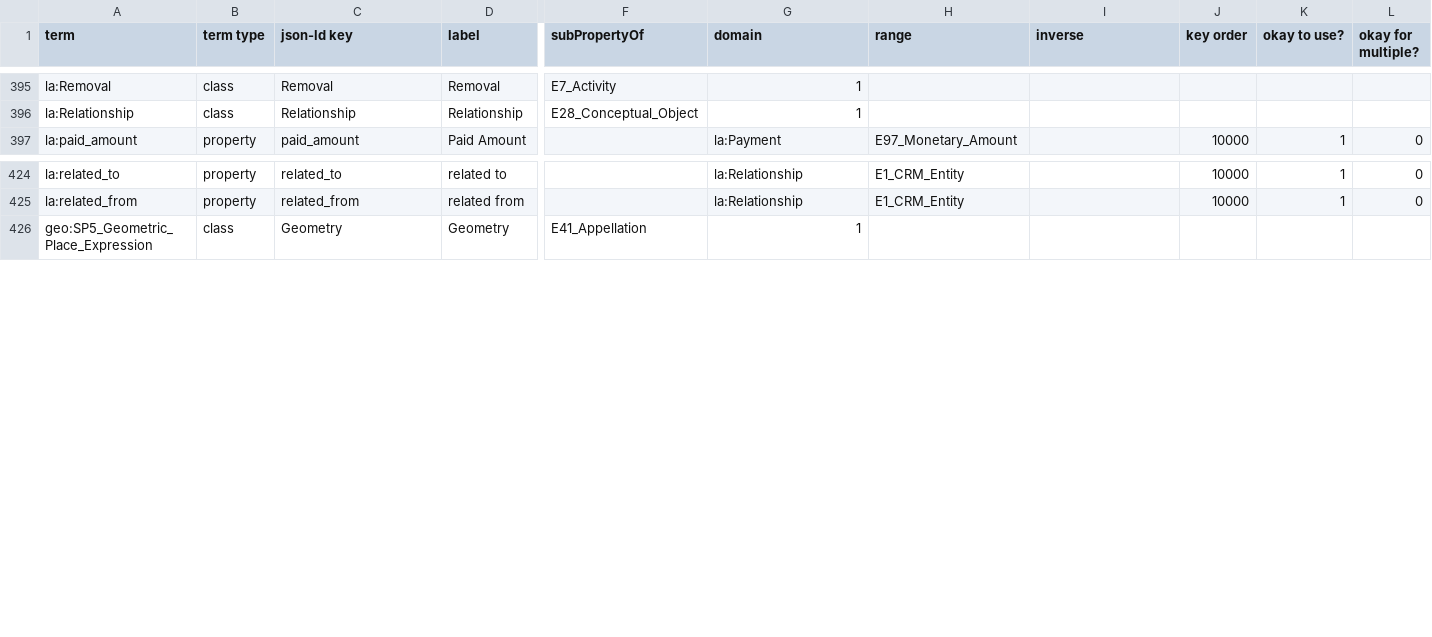
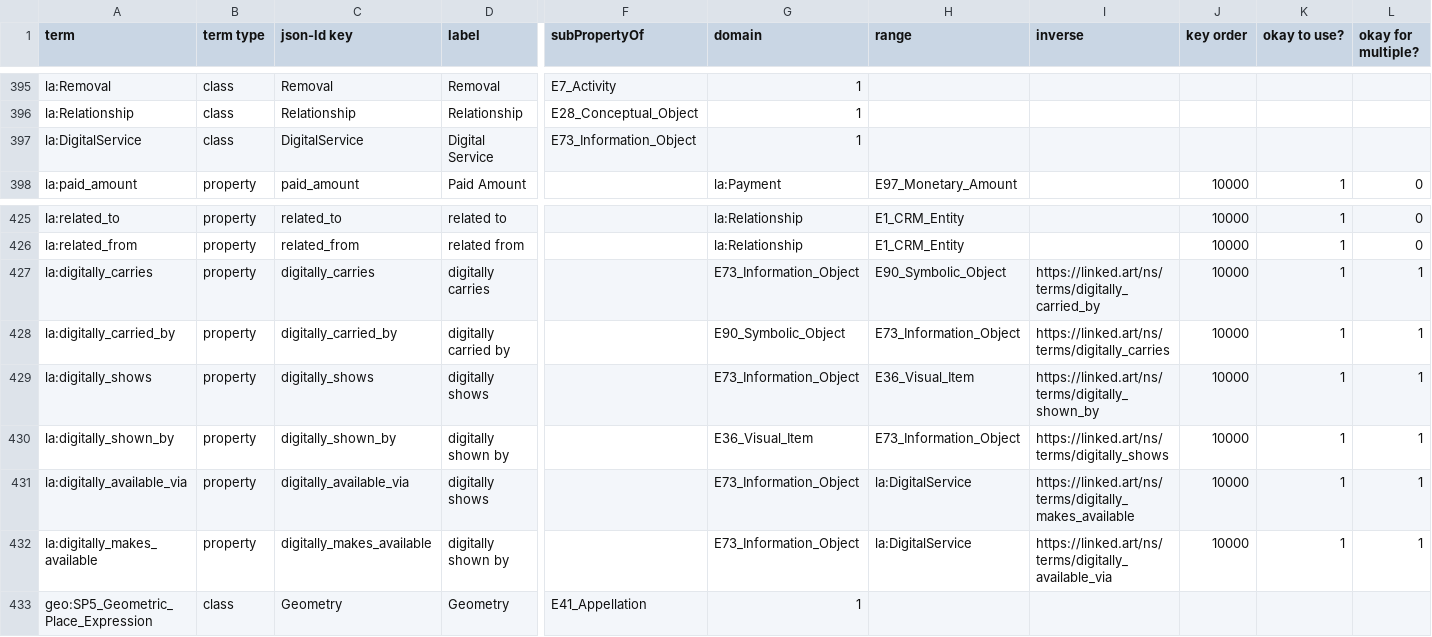
Before and after one commit to thegetty/crom, a TSV file: cromulent/data/crm_vocab.tsv, drawn as a sheet; only a part is shown, gaps mark what is left out; rows hold the shown columns only; the diff names each change by its address in the sheet, - before the commit and + after, or states it on an @@ line.

Commit message:
add minimal digital extension to linkedart

```diff
--- a/cromulent/data/crm_vocab.tsv
+++ b/cromulent/data/crm_vocab.tsv
+row 397: la:DigitalService | class | DigitalService | Digital Service | E73_Information_Object | 1
+row 427: la:digitally_carries | property | digitally_carries | digitally carries |  | E73_Information_Object | E90_Symbolic_Object | https://linked.art/ns/terms/digitally_carried_by | 10000 | 1 | 1
+row 428: la:digitally_carried_by | property | digitally_carried_by | digitally carried by |  | E90_Symbolic_Object | E73_Information_Object | https://linked.art/ns/terms/digitally_carries | 10000 | 1 | 1
+row 429: la:digitally_shows | property | digitally_shows | digitally shows |  | E73_Information_Object | E36_Visual_Item | https://linked.art/ns/terms/digitally_shown_by | 10000 | 1 | 1
+row 430: la:digitally_shown_by | property | digitally_shown_by | digitally shown by |  | E36_Visual_Item | E73_Information_Object | https://linked.art/ns/terms/digitally_shows | 10000 | 1 | 1
+row 431: la:digitally_available_via | property | digitally_available_via | digitally shows |  | E73_Information_Object | la:DigitalService | https://linked.art/ns/terms/digitally_makes_available | 10000 | 1 | 1
+row 432: la:digitally_makes_available | property | digitally_makes_available | digitally shown by |  | E73_Information_Object | la:DigitalService | https://linked.art/ns/terms/digitally_available_via | 10000 | 1 | 1
```
Also changed, not shown: 2 other files.
